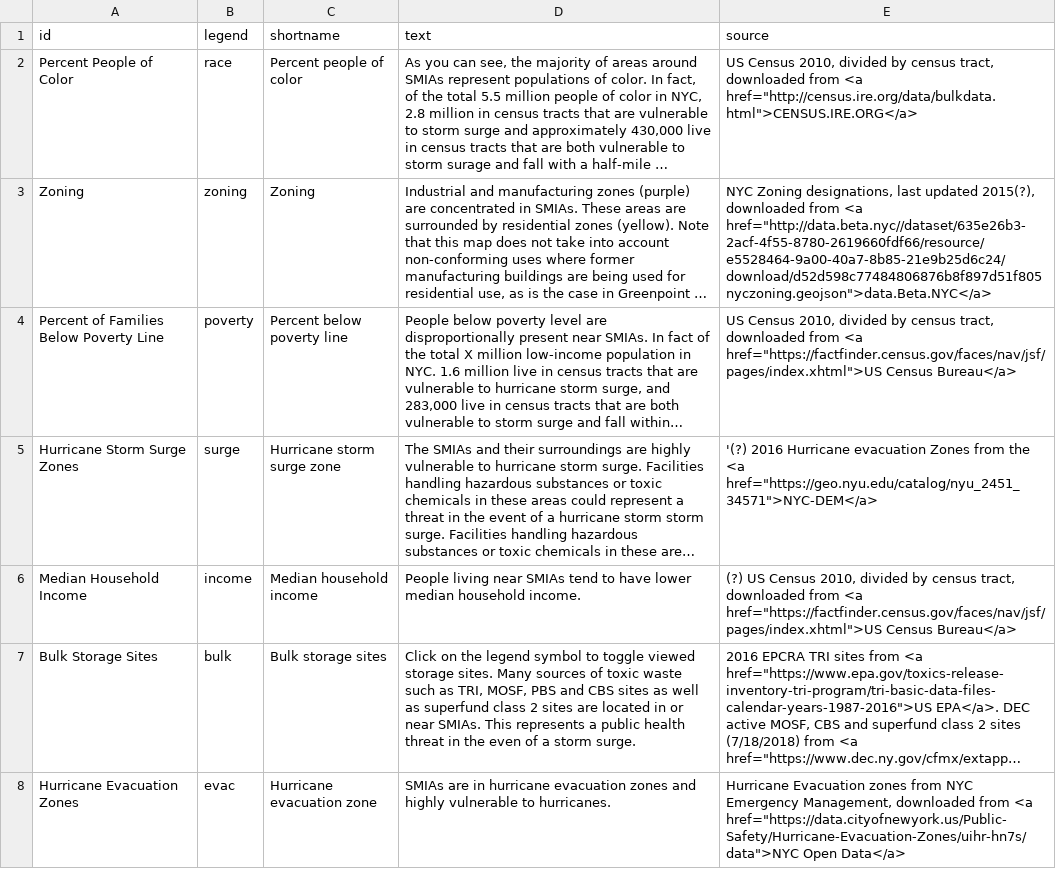
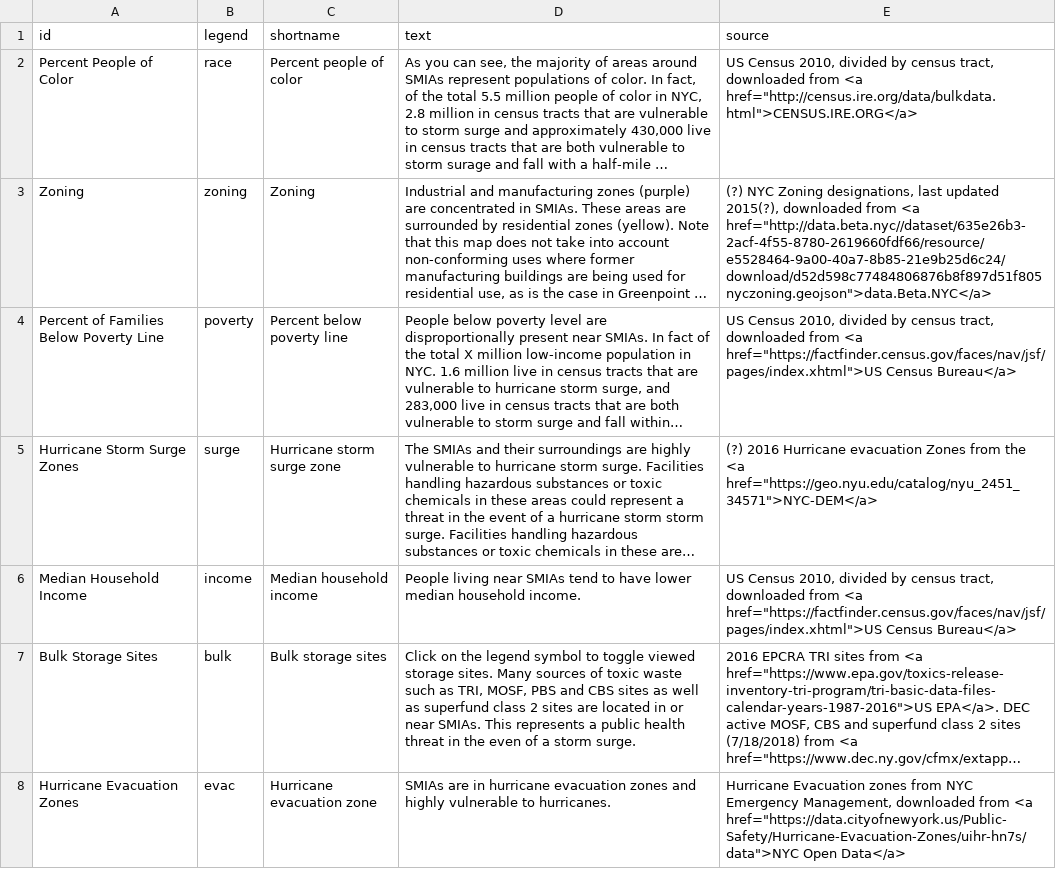
Before and after one commit to ScAAN/waterfrontmap, a CSV file: Processing/Text/layer_text.csv, drawn as a sheet; only a part is shown; long unchanged cells end in …; the diff covers the shown part only; the diff names each change by its address in the sheet, - before the commit and + after, or states it on an @@ line.

Commit message:
verified CD sources

```diff
--- a/Processing/Text/layer_text.csv
+++ b/Processing/Text/layer_text.csv
-E3 (source): NYC Zoning…
+E3 (source): (?) NYC Zoning…
-E5 (source): '(?) 2016 Hurricane…
+E5 (source): (?) 2016 Hurricane…
-E6 (source): (?) US Census…
+E6 (source): US Census…
```
Also changed, not shown: 2 edited cells elsewhere in this file, 1 other file.
